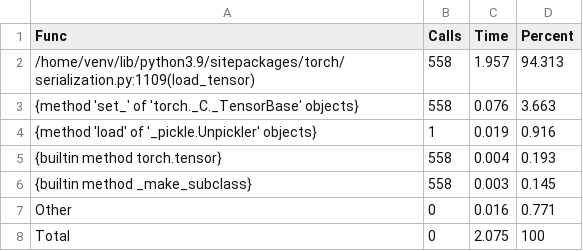
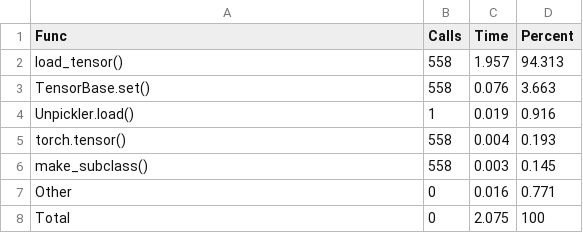
Before and after one commit to satorikoishi/kserve, a CSV file: results/load_profile/torchload.csv, drawn as a sheet.

```diff
--- a/results/load_profile/torchload.csv
+++ b/results/load_profile/torchload.csv
@@ -1,7 +1,7 @@
 Func,Calls,Time,Percent
-/home/venv/lib/python3.9/sitepackages/torch/serialization.py:1109(load_tensor),558,1.957,94.313
-{method 'set_' of 'torch._C._TensorBase' objects},558,0.076,3.663
-{method 'load' of '_pickle.Unpickler' objects},1,0.019,0.916
-{builtin method torch.tensor},558,0.004,0.193
-{builtin method _make_subclass},558,0.003,0.145
+load_tensor(),558,1.957,94.313
+TensorBase.set(),558,0.076,3.663
+Unpickler.load(),1,0.019,0.916
+torch.tensor(),558,0.004,0.193
+make_subclass(),558,0.003,0.145
 Other,0,0.016,0.771
```
Also changed, not shown: results/load_profile/loadpretrained.csv, results/load_profile/loadstatedict.csv, 1 other file.
